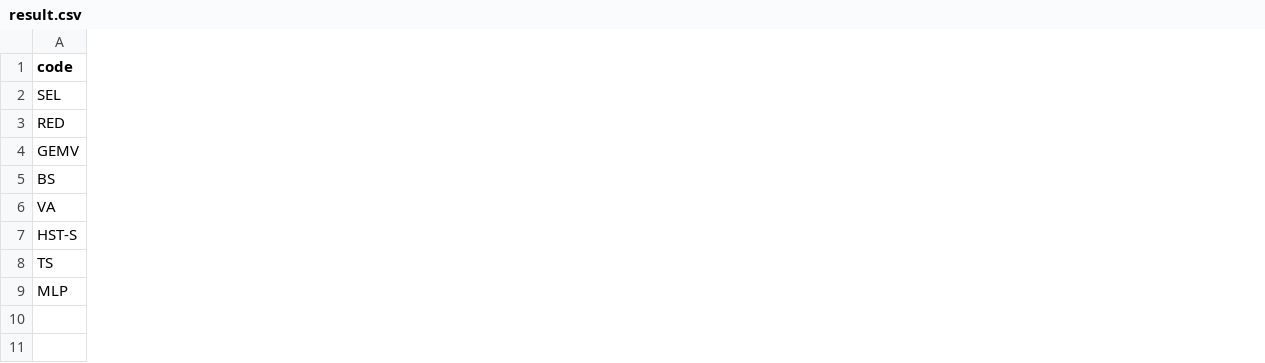
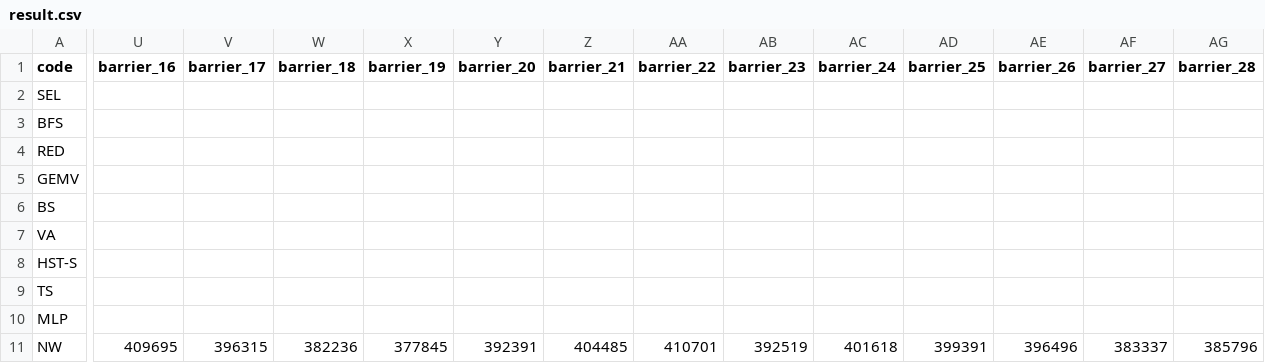
Before and after one commit to niwehao/Faho-Sim, a CSV file: uPIMulator_backend/result/syn/result.csv, drawn as a sheet; only a part is shown, gaps mark what is left out; addresses are those after the commit; rows hold the shown columns only; the diff covers the shown part only; the diff names each change by its address in the sheet, - before the commit and + after, or states it on an @@ line.

```diff
--- a/uPIMulator_backend/result/syn/result.csv
+++ b/uPIMulator_backend/result/syn/result.csv
+column U (barrier_16), empty
+column V (barrier_17), empty
+column W (barrier_18), empty
+column X (barrier_19), empty
+column Y (barrier_20), empty
+column Z (barrier_21), empty
+column AA (barrier_22), empty
+column AB (barrier_23), empty
+column AC (barrier_24), empty
+column AD (barrier_25), empty
+column AE (barrier_26), empty
+column AF (barrier_27), empty
+column AG (barrier_28), empty
+row 3: BFS
+row 11: NW | 409695 | 396315 | 382236 | 377845 | 392391 | 404485 | 410701 | 392519 | 401618 | 399391 | 396496 | 383337 | 385796
```
Also changed, not shown: 9 added columns and 15 edited cells elsewhere in this file, uPIMulator_backend/result/upim/result.csv, 46 other files.
